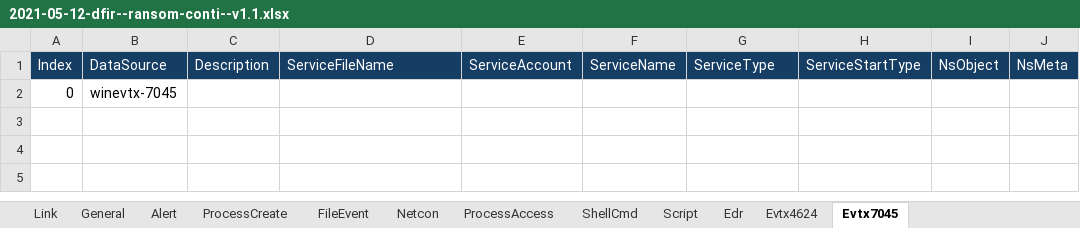
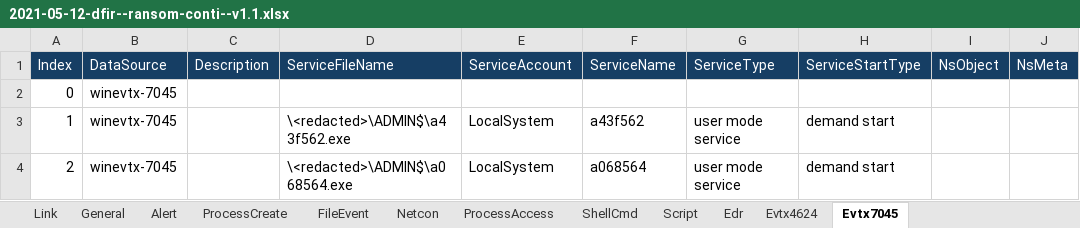
Before and after one commit to harveywargo2/h2w-delta, an Excel workbook: delta2/evidence/dfir/2021-05-12-dfir--ransom-conti--v1.1.xlsx, sheet Evtx7045, drawn as a sheet; values as stored, in another font and other column widths than the file's, no borders; table styles not drawn; the diff names each change by its address in the sheet, - before the commit and + after, or states it on an @@ line.

```diff
--- a/delta2/evidence/dfir/2021-05-12-dfir--ransom-conti--v1.1.xlsx (sheet Evtx7045)
+++ b/delta2/evidence/dfir/2021-05-12-dfir--ransom-conti--v1.1.xlsx (sheet Evtx7045)
+row 3: 1 | winevtx-7045 |  | \<redacted>\ADMIN$\a43f562.exe | LocalSystem | a43f562 | user mode service | demand start
+row 4: 2 | winevtx-7045 |  | \<redacted>\ADMIN$\a068564.exe | LocalSystem | a068564 | user mode service | demand start
```
Also changed, not shown: sheet ProcessCreate, sheet Alert, sheet General, sheet Netcon, sheet ProcessAccess, sheet FileEvent, 4 more sheets, delta2/evidence/dfir/2020-04-04-dfir--ransom-unknown--v1.1.xlsx, delta2/evidence/dfir/2020-06-10-dfir--ransom-lockbit--v1.1.xlsx, 4 other files.
